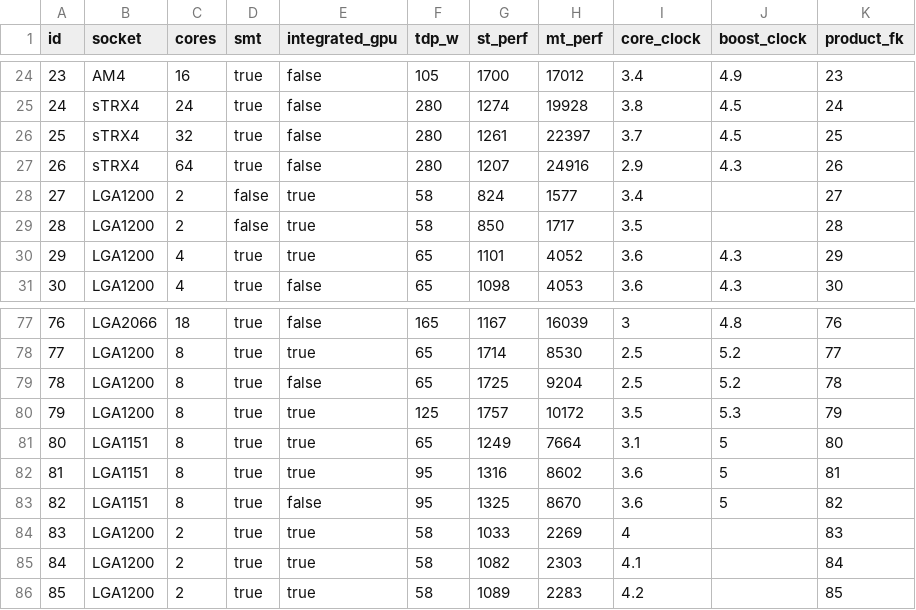
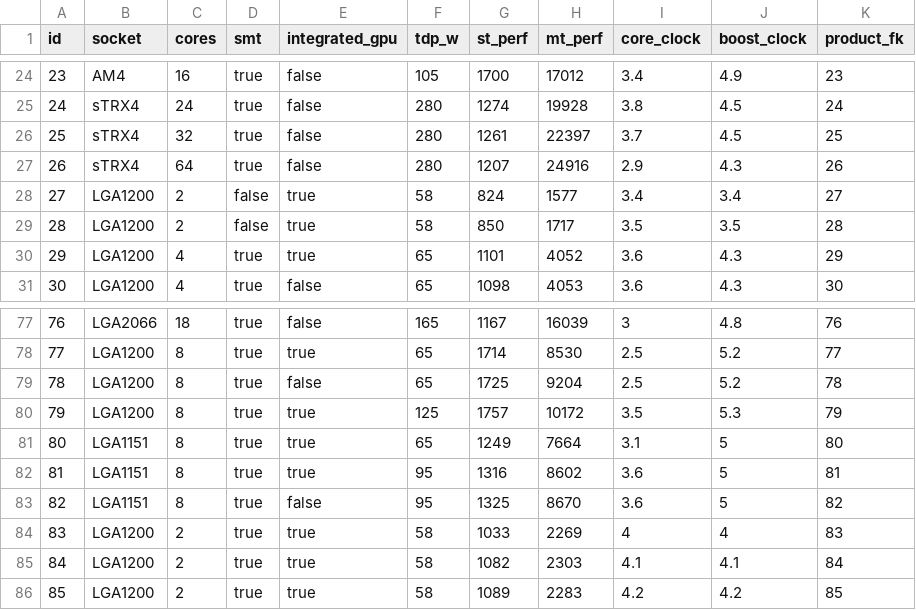
Before and after one commit to michawiet/PC_Configurator, a CSV file: csv/cpu.csv, drawn as a sheet; only a part is shown, gaps mark what is left out.

Commit message:
few changes in data.sql, csv, added Data Transfer Objects and some Controllers
Co-Authored-By: piotrkgithub <73697473+piotrkgithub@users.noreply.github.com>

```diff
--- a/csv/cpu.csv
+++ b/csv/cpu.csv
@@ -27,4 +27,4 @@
 26,sTRX4,64,true,false,280,1207,24916,2.9,4.3,26
-27,LGA1200,2,false,true,58,824,1577,3.4,,27
-28,LGA1200,2,false,true,58,850,1717,3.5,,28
+27,LGA1200,2,false,true,58,824,1577,3.4,3.4,27
+28,LGA1200,2,false,true,58,850,1717,3.5,3.5,28
 29,LGA1200,4,true,true,65,1101,4052,3.6,4.3,29
@@ -83,4 +83,4 @@
 82,LGA1151,8,true,false,95,1325,8670,3.6,5,82
-83,LGA1200,2,true,true,58,1033,2269,4,,83
-84,LGA1200,2,true,true,58,1082,2303,4.1,,84
-85,LGA1200,2,true,true,58,1089,2283,4.2,,85
+83,LGA1200,2,true,true,58,1033,2269,4,4,83
+84,LGA1200,2,true,true,58,1082,2303,4.1,4.1,84
+85,LGA1200,2,true,true,58,1089,2283,4.2,4.2,85
```
Also changed, not shown: csv/storage.csv, 31 other files.
